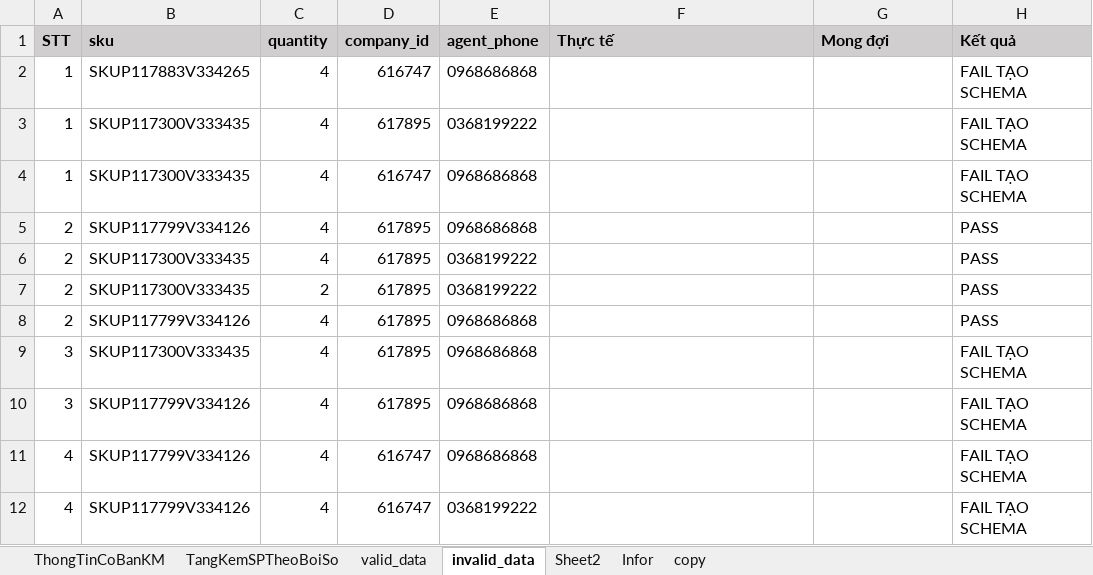
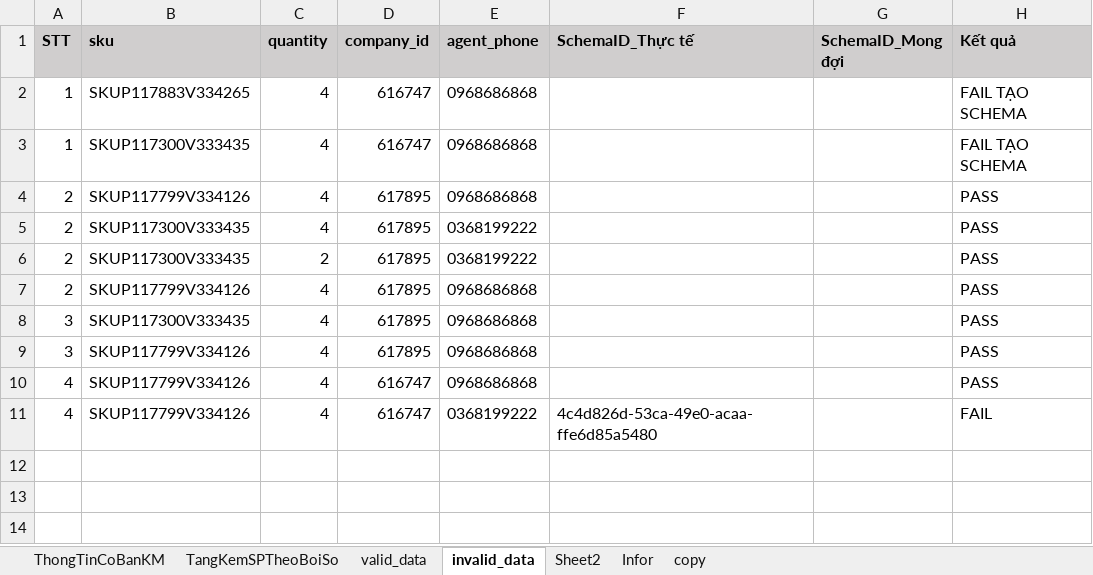
Before and after one commit to thuphuoc/FinViet2024, an Excel workbook: src/main/resources/HTTangKemSPTheoBoiSo.xlsx, sheet invalid_data, drawn as a sheet; values as stored, in another font and other column widths than the file's, no borders; conditional formats not drawn; removed rows and columns are numbered as before the commit, all else as after; the diff names each change by its address in the sheet, - before the commit and + after, or states it on an @@ line.

Commit message:
commit code discount + name schema

```diff
--- a/src/main/resources/HTTangKemSPTheoBoiSo.xlsx (sheet invalid_data)
+++ b/src/main/resources/HTTangKemSPTheoBoiSo.xlsx (sheet invalid_data)
-F1: Thực tế
+F1: SchemaID_Thực tế
-G1: Mong đợi
+G1: SchemaID_Mong đợi
-row 3: 1 | SKUP117300V333435 | 4 | 617895 | 0368199222 |  |  | FAIL TẠO SCHEMA
-H8:H10 (Kết quả): FAIL TẠO SCHEMA
+H8:H10 (Kết quả): PASS
-F11 (SchemaID_Thực tế): (empty)
+F11 (SchemaID_Thực tế): 4c4d826d-53ca-49e0-acaa-ffe6d85a5480
-H11 (Kết quả): FAIL TẠO SCHEMA
+H11 (Kết quả): FAIL
```
Also changed, not shown: sheet valid_data, sheet TangKemSPTheoBoiSo, 8 other files.
